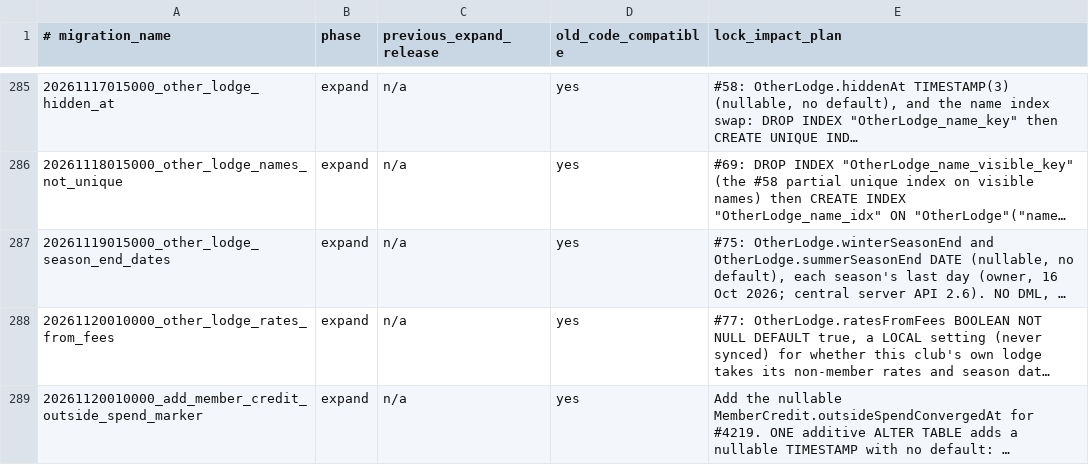
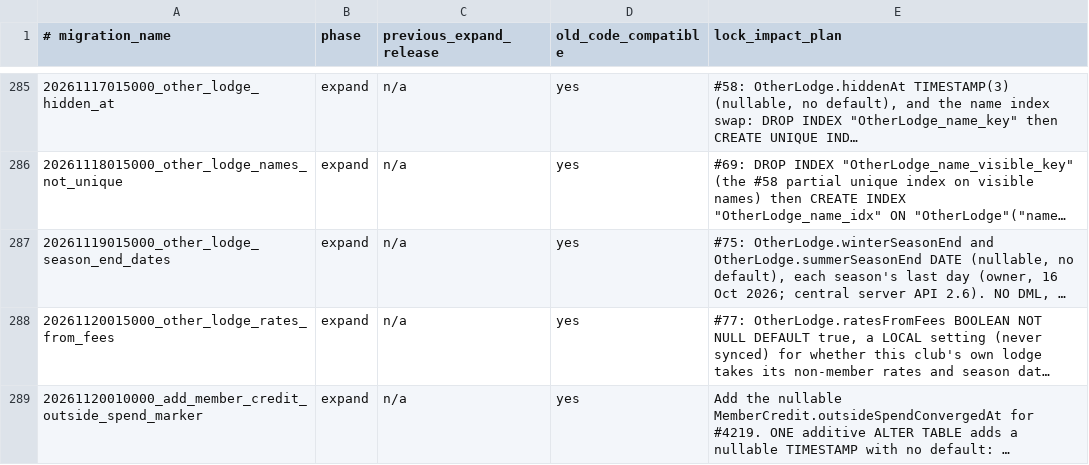
Before and after one commit to thatskiff33/AlpineClubBookingsNZ, a TSV file: docs/BLUE_GREEN_MIGRATION_SAFETY.tsv, drawn as a sheet; only a part is shown, gaps mark what is left out; long unchanged cells end in …; the diff names each change by its address in the sheet, - before the commit and + after, or states it on an @@ line.

```diff
--- a/docs/BLUE_GREEN_MIGRATION_SAFETY.tsv
+++ b/docs/BLUE_GREEN_MIGRATION_SAFETY.tsv
-A288 (# migration_name): 20261120010000_other_lodge_rates_from_fees
+A288 (# migration_name): 20261120015000_other_lodge_rates_from_fees
```
Also changed, not shown: 2 other files.
